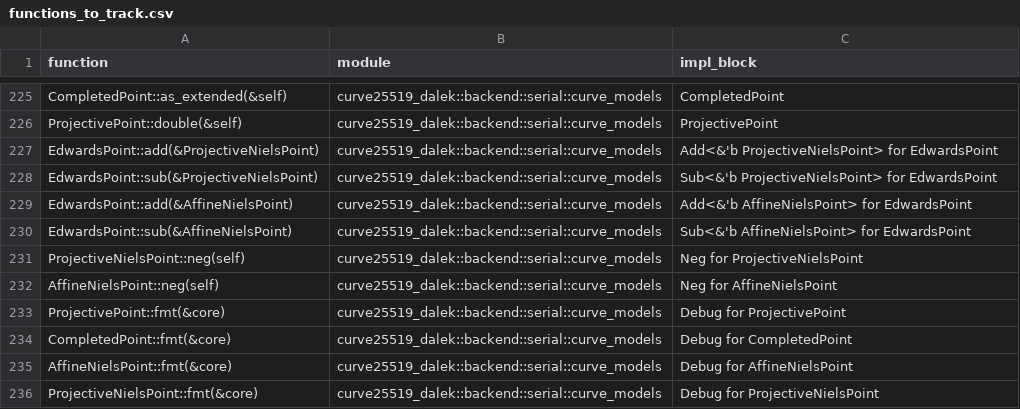
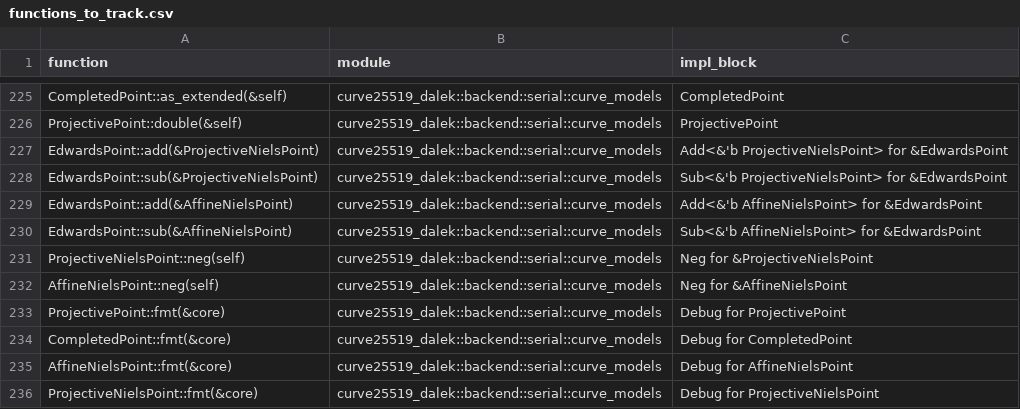
Before and after one commit to Beneficial-AI-Foundation/dalek-lite, a CSV file: functions_to_track.csv, drawn as a sheet; only a part is shown, gaps mark what is left out.

Commit message:
Fix duplicate line numbers for curve_models add/sub/neg functions
- Updated impl_blocks for EdwardsPoint::add/sub with ProjectiveNielsPoint and AffineNielsPoint
- Updated impl_blocks for ProjectiveNielsPoint::neg and AffineNielsPoint::neg
- All 6 functions now have correct unique line numbers

```diff
--- a/functions_to_track.csv
+++ b/functions_to_track.csv
@@ -226,8 +226,8 @@ CompletedPoint::as_extended(&self),curve25519_dalek::backend::serial::curve_mode
 ProjectivePoint::double(&self),curve25519_dalek::backend::serial::curve_models,ProjectivePoint
-EdwardsPoint::add(&ProjectiveNielsPoint),curve25519_dalek::backend::serial::curve_models,Add<&'b ProjectiveNielsPoint> for EdwardsPoint
-EdwardsPoint::sub(&ProjectiveNielsPoint),curve25519_dalek::backend::serial::curve_models,Sub<&'b ProjectiveNielsPoint> for EdwardsPoint
-EdwardsPoint::add(&AffineNielsPoint),curve25519_dalek::backend::serial::curve_models,Add<&'b AffineNielsPoint> for EdwardsPoint
-EdwardsPoint::sub(&AffineNielsPoint),curve25519_dalek::backend::serial::curve_models,Sub<&'b AffineNielsPoint> for EdwardsPoint
-ProjectiveNielsPoint::neg(self),curve25519_dalek::backend::serial::curve_models,Neg for ProjectiveNielsPoint
-AffineNielsPoint::neg(self),curve25519_dalek::backend::serial::curve_models,Neg for AffineNielsPoint
+EdwardsPoint::add(&ProjectiveNielsPoint),curve25519_dalek::backend::serial::curve_models,Add<&'b ProjectiveNielsPoint> for &EdwardsPoint
+EdwardsPoint::sub(&ProjectiveNielsPoint),curve25519_dalek::backend::serial::curve_models,Sub<&'b ProjectiveNielsPoint> for &EdwardsPoint
+EdwardsPoint::add(&AffineNielsPoint),curve25519_dalek::backend::serial::curve_models,Add<&'b AffineNielsPoint> for &EdwardsPoint
+EdwardsPoint::sub(&AffineNielsPoint),curve25519_dalek::backend::serial::curve_models,Sub<&'b AffineNielsPoint> for &EdwardsPoint
+ProjectiveNielsPoint::neg(self),curve25519_dalek::backend::serial::curve_models,Neg for &ProjectiveNielsPoint
+AffineNielsPoint::neg(self),curve25519_dalek::backend::serial::curve_models,Neg for &AffineNielsPoint
 ProjectivePoint::fmt(&core),curve25519_dalek::backend::serial::curve_models,Debug for ProjectivePoint
```
